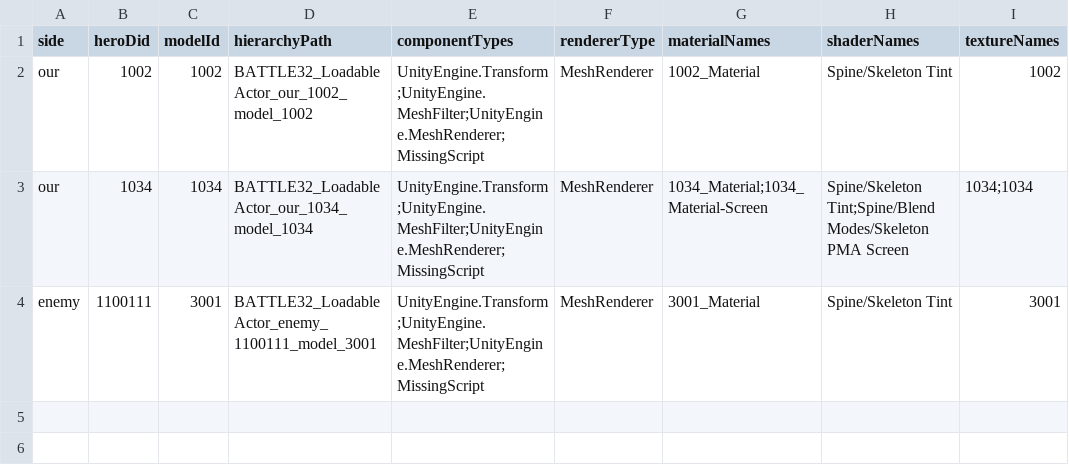
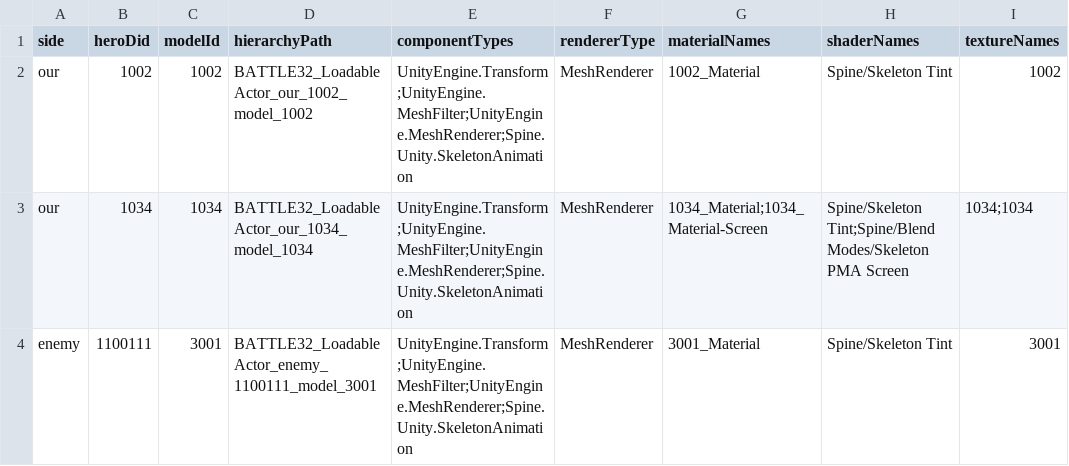
Before and after one commit to zzangzzangman2/gw, a CSV file: girlswar_battle_unity/Assets/RestoreData/battle/BATTLE_32_ACTOR_SPINE_RUNTIME_CLASS_IDLE_MOTION_REPLAY_COMPONENTS.csv, drawn as a sheet; only a part is shown; the diff names each change by its address in the sheet, - before the commit and + after, or states it on an @@ line.

Commit message:
Add battle33 monoscript binding trace

```diff
--- a/girlswar_battle_unity/Assets/RestoreData/battle/BATTLE_32_ACTOR_SPINE_RUNTIME_CLASS_IDLE_MOTION_REPLAY_COMPONENTS.csv
+++ b/girlswar_battle_unity/Assets/RestoreData/battle/BATTLE_32_ACTOR_SPINE_RUNTIME_CLASS_IDLE_MOTION_REPLAY_COMPONENTS.csv
-E2:E4 (componentTypes): UnityEngine.Transform;UnityEngine.MeshFilter;UnityEngine.MeshRenderer;MissingScript
+E2:E4 (componentTypes): UnityEngine.Transform;UnityEngine.MeshFilter;UnityEngine.MeshRenderer;Spine.Unity.SkeletonAnimation
```
Also changed, not shown: 22 other files.
